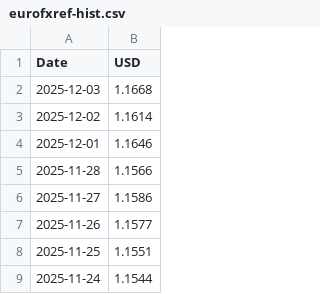
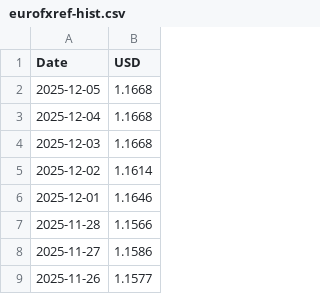
Before and after one commit to 24eme/nathanmode, a CSV file: data/eurofxref-hist.csv, drawn as a sheet; only a part is shown; the shorter side is filled out with more unchanged rows.

Commit message:
update taux

```diff
--- a/data/eurofxref-hist.csv
+++ b/data/eurofxref-hist.csv
@@ -1,2 +1,4 @@
 Date,USD
+2025-12-05,1.1668
+2025-12-04,1.1668
 2025-12-03,1.1668
```
